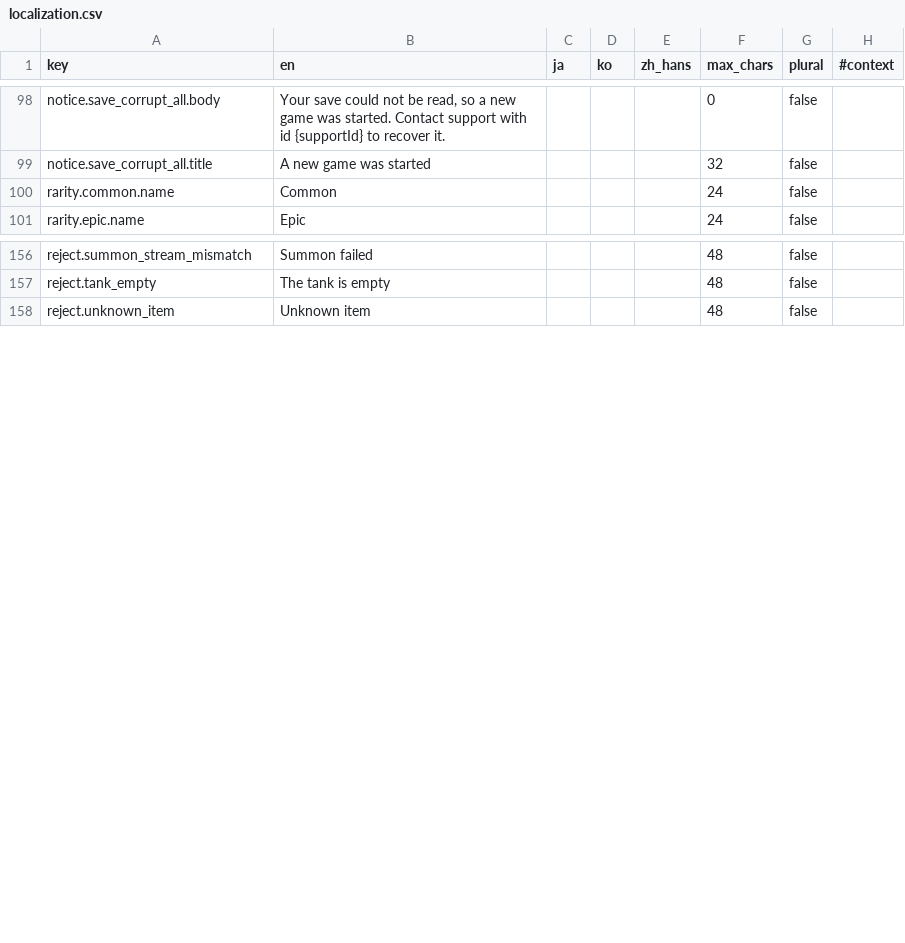
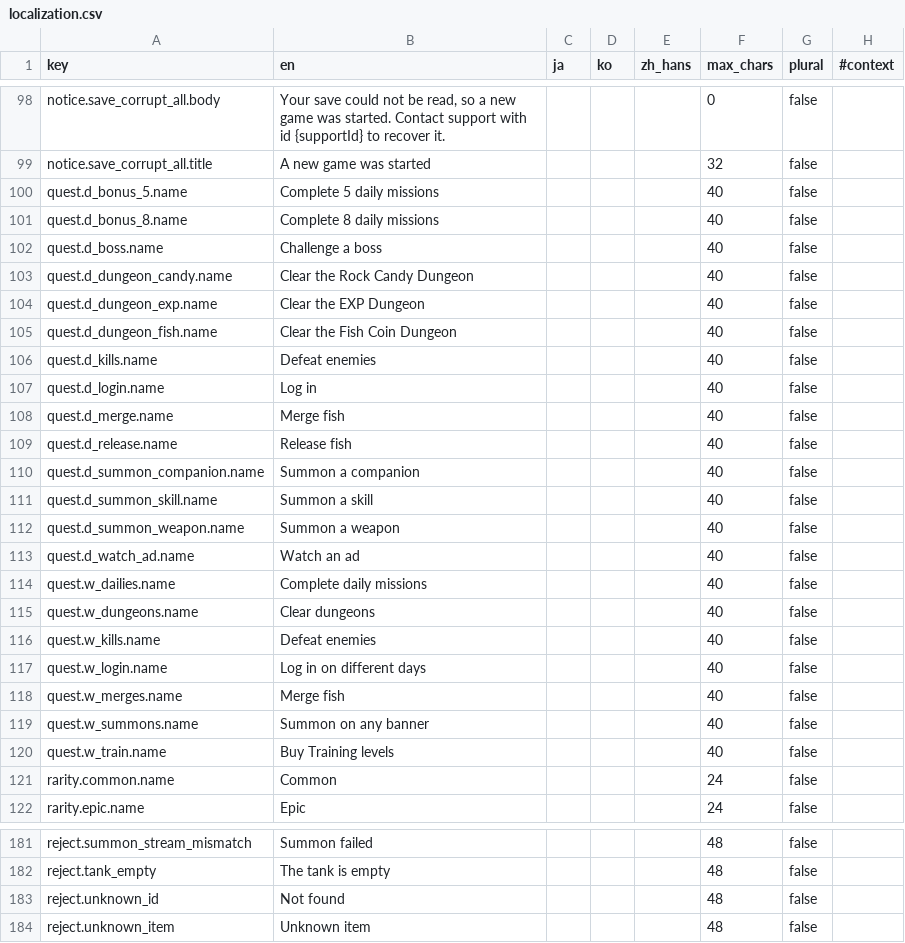
Before and after one commit to kjew2/herocat, a CSV file: content_src/localization.csv, drawn as a sheet; only a part is shown, gaps mark what is left out; the diff covers the shown part only; the diff names each change by its address in the sheet, - before the commit and + after, or states it on an @@ line.

```diff
--- a/content_src/localization.csv
+++ b/content_src/localization.csv
+row 100: quest.d_bonus_5.name | Complete 5 daily missions |  |  |  | 40 | false
+row 101: quest.d_bonus_8.name | Complete 8 daily missions |  |  |  | 40 | false
+row 102: quest.d_boss.name | Challenge a boss |  |  |  | 40 | false
+row 103: quest.d_dungeon_candy.name | Clear the Rock Candy Dungeon |  |  |  | 40 | false
+row 104: quest.d_dungeon_exp.name | Clear the EXP Dungeon |  |  |  | 40 | false
+row 105: quest.d_dungeon_fish.name | Clear the Fish Coin Dungeon |  |  |  | 40 | false
+row 106: quest.d_kills.name | Defeat enemies |  |  |  | 40 | false
+row 107: quest.d_login.name | Log in |  |  |  | 40 | false
+row 108: quest.d_merge.name | Merge fish |  |  |  | 40 | false
+row 109: quest.d_release.name | Release fish |  |  |  | 40 | false
+row 110: quest.d_summon_companion.name | Summon a companion |  |  |  | 40 | false
+row 111: quest.d_summon_skill.name | Summon a skill |  |  |  | 40 | false
+row 112: quest.d_summon_weapon.name | Summon a weapon |  |  |  | 40 | false
+row 113: quest.d_watch_ad.name | Watch an ad |  |  |  | 40 | false
+row 114: quest.w_dailies.name | Complete daily missions |  |  |  | 40 | false
+row 115: quest.w_dungeons.name | Clear dungeons |  |  |  | 40 | false
+row 116: quest.w_kills.name | Defeat enemies |  |  |  | 40 | false
+row 117: quest.w_login.name | Log in on different days |  |  |  | 40 | false
+row 118: quest.w_merges.name | Merge fish |  |  |  | 40 | false
+row 119: quest.w_summons.name | Summon on any banner |  |  |  | 40 | false
+row 120: quest.w_train.name | Buy Training levels |  |  |  | 40 | false
+row 183: reject.unknown_id | Not found |  |  |  | 48 | false
```
Also changed, not shown: 4 added rows elsewhere in this file, 47 other files.
